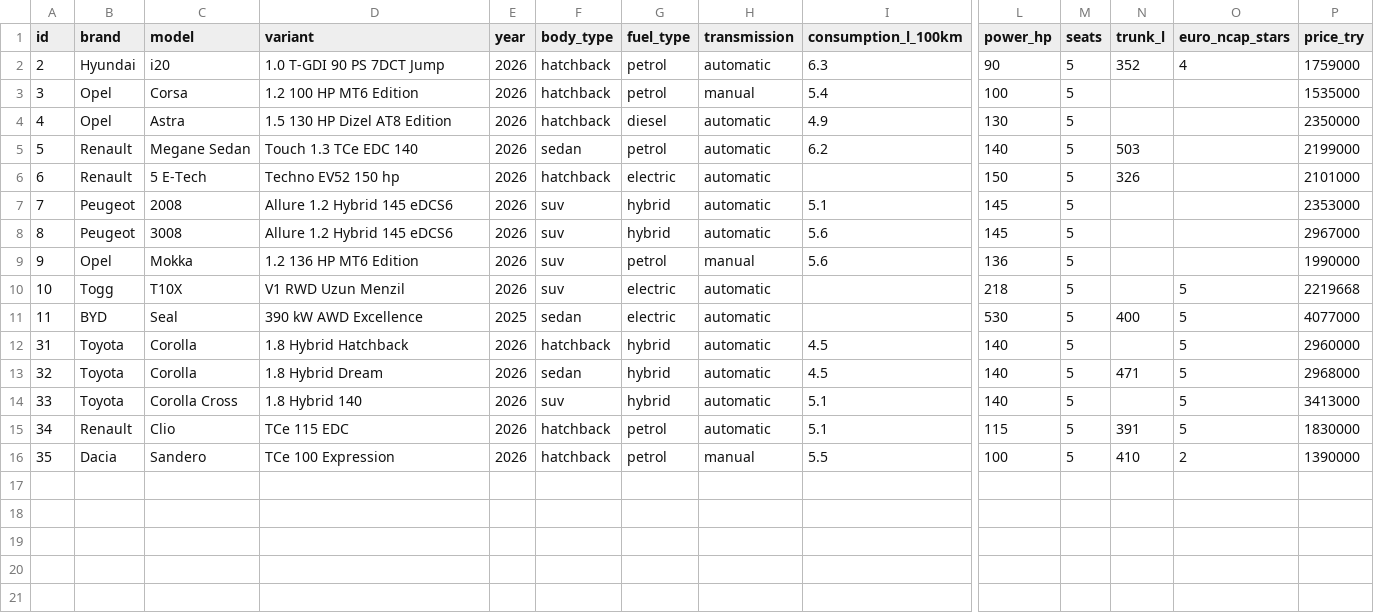
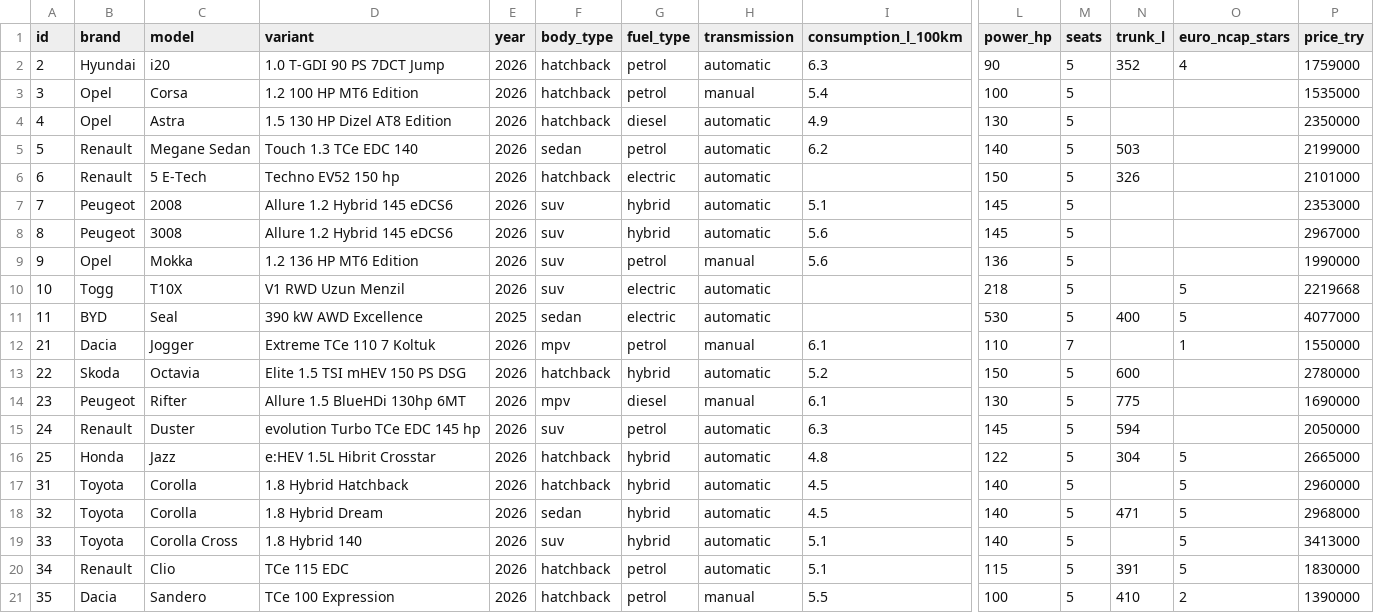
Before and after one commit to azrashn/smart-car-recommender, a CSV file: data/vehicles.csv, drawn as a sheet; only a part is shown, gaps mark what is left out; rows hold the shown columns only; the diff names each change by its address in the sheet, - before the commit and + after, or states it on an @@ line.

Commit message:
data(catalog): add 5 vehicles with official TR sources (T38)
Dacia Jogger (7 seats), Skoda Octavia, Peugeot Rifter (diesel),
Renault Duster and Honda Jazz e:HEV, ids 21-25. Values and prices are
read from the manufacturers' Turkish sites on 2026-11-25; vehicles that
could not be sourced are listed in SOURCES.md with the reason.

Refs #24

```diff
--- a/data/vehicles.csv
+++ b/data/vehicles.csv
+row 12: 21 | Dacia | Jogger | Extreme TCe 110 7 Koltuk | 2026 | mpv | petrol | manual | 6.1 | 110 | 7 |  | 1 | 1550000
+row 13: 22 | Skoda | Octavia | Elite 1.5 TSI mHEV 150 PS DSG | 2026 | hatchback | hybrid | automatic | 5.2 | 150 | 5 | 600 |  | 2780000
+row 14: 23 | Peugeot | Rifter | Allure 1.5 BlueHDi 130hp 6MT | 2026 | mpv | diesel | manual | 6.1 | 130 | 5 | 775 |  | 1690000
+row 15: 24 | Renault | Duster | evolution Turbo TCe EDC 145 hp | 2026 | suv | petrol | automatic | 6.3 | 145 | 5 | 594 |  | 2050000
+row 16: 25 | Honda | Jazz | e:HEV 1.5L Hibrit Crosstar | 2026 | hatchback | hybrid | automatic | 4.8 | 122 | 5 | 304 | 5 | 2665000
```
Also changed, not shown: 1 other file.
